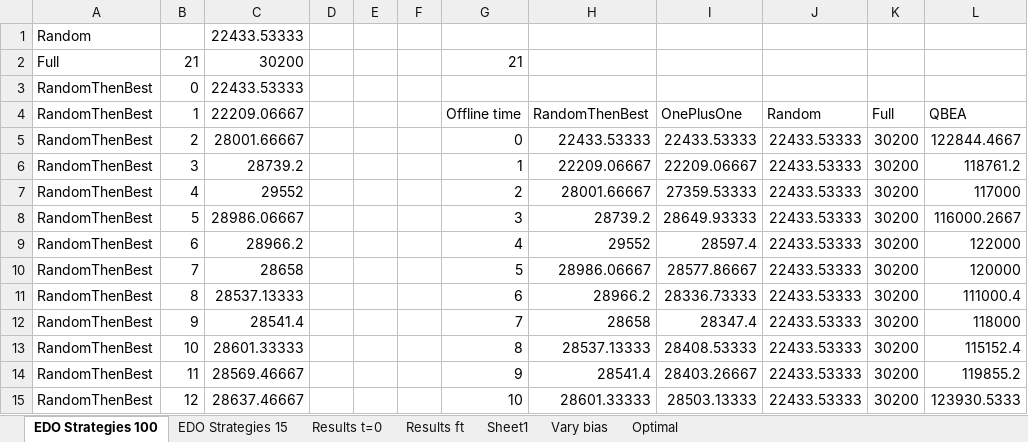
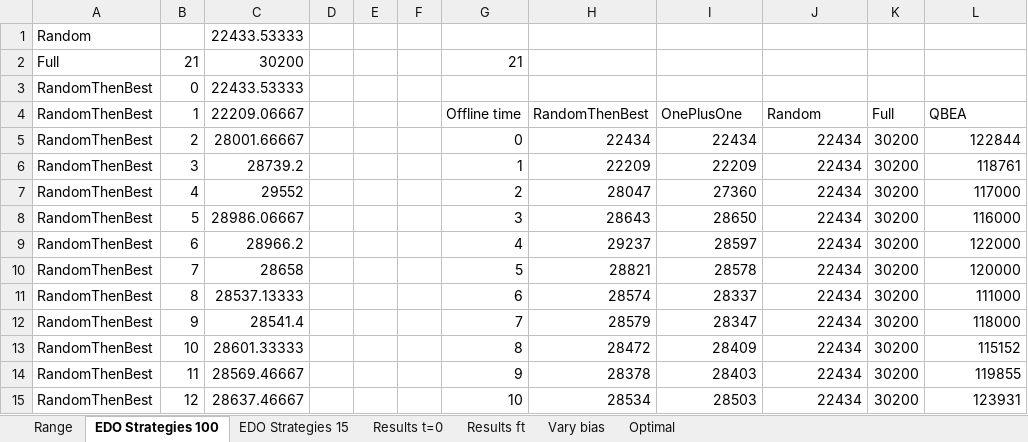
Before and after one commit to amansoni/sdmp, an Excel workbook: docs/QBEA.xlsx, sheet EDO Strategies 100, drawn as a sheet; only a part is shown; values as stored, in another font and other column widths than the file's, no borders; charts and pictures not drawn; the diff covers the shown part only; the diff names each change by its address in the sheet, - before the commit and + after, or states it on an @@ line.

Commit message:
Added 1+1 Strategy to EDOAlgorithm Changed Experiment to pass in a LearningAlgorithm

```diff
--- a/docs/QBEA.xlsx (sheet EDO Strategies 100)
+++ b/docs/QBEA.xlsx (sheet EDO Strategies 100)
-sheet tab: Sheet1
+sheet tab: Range
@@ sheet tab order changed: Range | EDO Strategies 100 | EDO Strategies 15 | Results t=0 | Results ft | Vary bias | Optimal @@
-H5 (RandomThenBest): 22433.53333
+H5 (RandomThenBest): 22434
-I5 (OnePlusOne): 22433.53333
+I5 (OnePlusOne): 22434
-J5:J15 (Random): 22433.53333
+J5:J15 (Random): 22434
-L5 (QBEA): 122844.4667
+L5 (QBEA): 122844
-H6 (RandomThenBest): 22209.06667
+H6 (RandomThenBest): 22209
-I6 (OnePlusOne): 22209.06667
+I6 (OnePlusOne): 22209
-L6 (QBEA): 118761.2
+L6 (QBEA): 118761
-H7 (RandomThenBest): 28001.66667
+H7 (RandomThenBest): 28047
-I7 (OnePlusOne): 27359.53333
+I7 (OnePlusOne): 27360
-H8 (RandomThenBest): 28739.2
+H8 (RandomThenBest): 28643
-I8 (OnePlusOne): 28649.93333
+I8 (OnePlusOne): 28650
-L8 (QBEA): 116000.2667
+L8 (QBEA): 116000
-H9 (RandomThenBest): 29552
+H9 (RandomThenBest): 29237
-I9 (OnePlusOne): 28597.4
+I9 (OnePlusOne): 28597
-H10 (RandomThenBest): 28986.06667
+H10 (RandomThenBest): 28821
-I10 (OnePlusOne): 28577.86667
+I10 (OnePlusOne): 28578
-H11 (RandomThenBest): 28966.2
+H11 (RandomThenBest): 28574
-I11 (OnePlusOne): 28336.73333
+I11 (OnePlusOne): 28337
-L11 (QBEA): 111000.4
+L11 (QBEA): 111000
-H12 (RandomThenBest): 28658
+H12 (RandomThenBest): 28579
-I12 (OnePlusOne): 28347.4
+I12 (OnePlusOne): 28347
-H13 (RandomThenBest): 28537.13333
+H13 (RandomThenBest): 28472
-I13 (OnePlusOne): 28408.53333
+I13 (OnePlusOne): 28409
-L13 (QBEA): 115152.4
+L13 (QBEA): 115152
-H14 (RandomThenBest): 28541.4
+H14 (RandomThenBest): 28378
-I14 (OnePlusOne): 28403.26667
+I14 (OnePlusOne): 28403
-L14 (QBEA): 119855.2
+L14 (QBEA): 119855
-H15 (RandomThenBest): 28601.33333
+H15 (RandomThenBest): 28534
-I15 (OnePlusOne): 28503.13333
+I15 (OnePlusOne): 28503
-L15 (QBEA): 123930.5333
+L15 (QBEA): 123931
```
Also changed, not shown: 81 edited cells elsewhere in this sheet, sheet EDO Strategies 15, charts or pictures.
